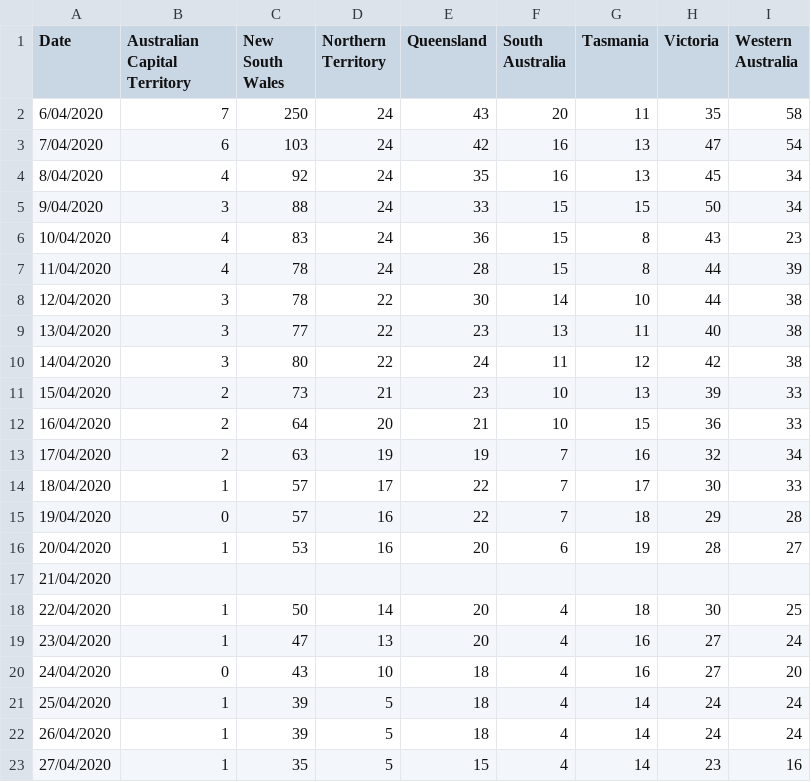
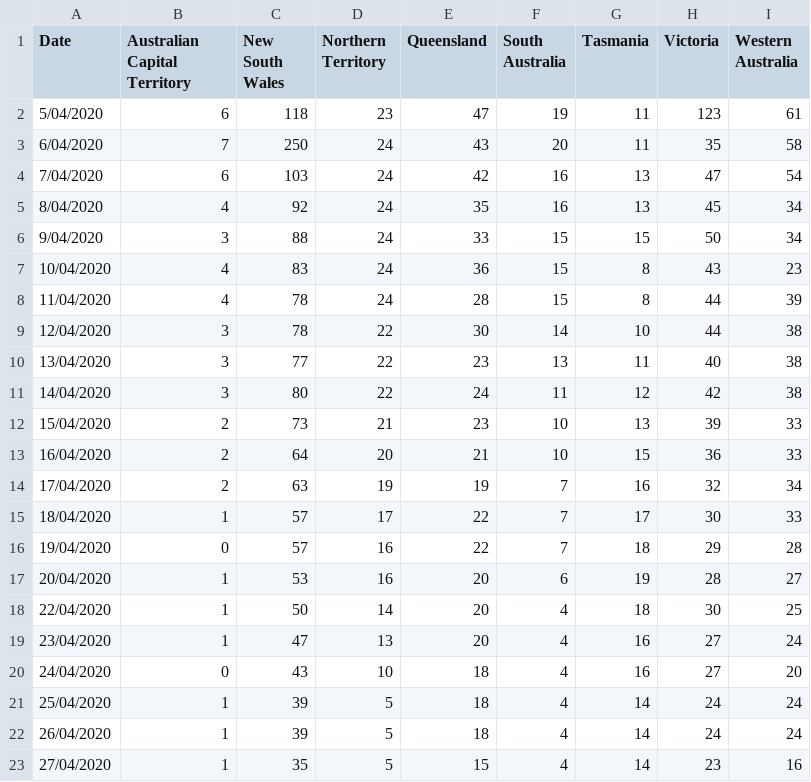
Before and after one commit to sam-k-gh/covid19, a CSV file: hospitalisation.csv, drawn as a sheet; removed rows and columns are numbered as before the commit, all else as after; the diff names each change by its address in the sheet, - before the commit and + after, or states it on an @@ line.

```diff
--- a/hospitalisation.csv
+++ b/hospitalisation.csv
+row 2: 5/04/2020 | 6 | 118 | 23 | 47 | 19 | 11 | 123 | 61
-row 17: 21/04/2020
```
Also changed, not shown: intensive care.csv, tests.csv.
